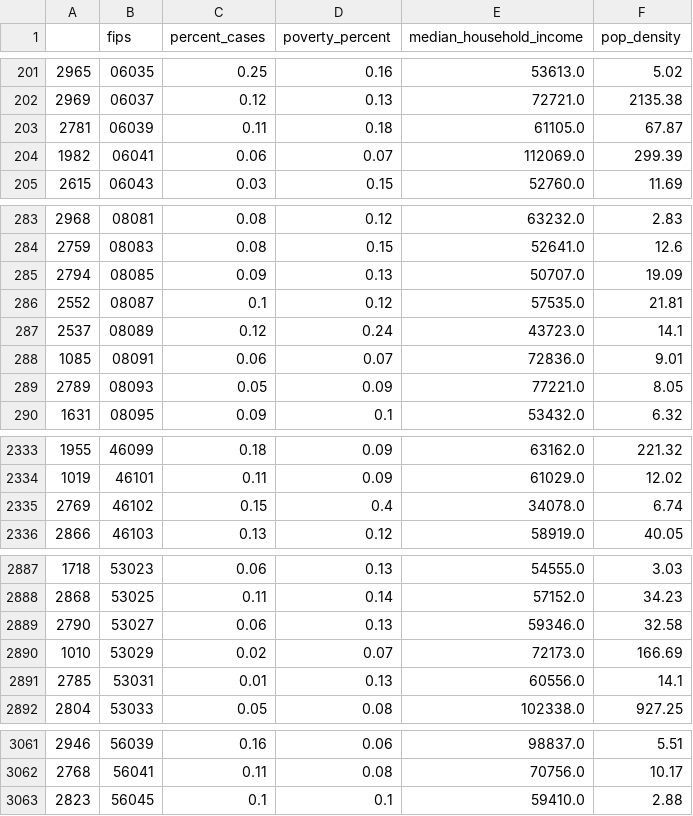
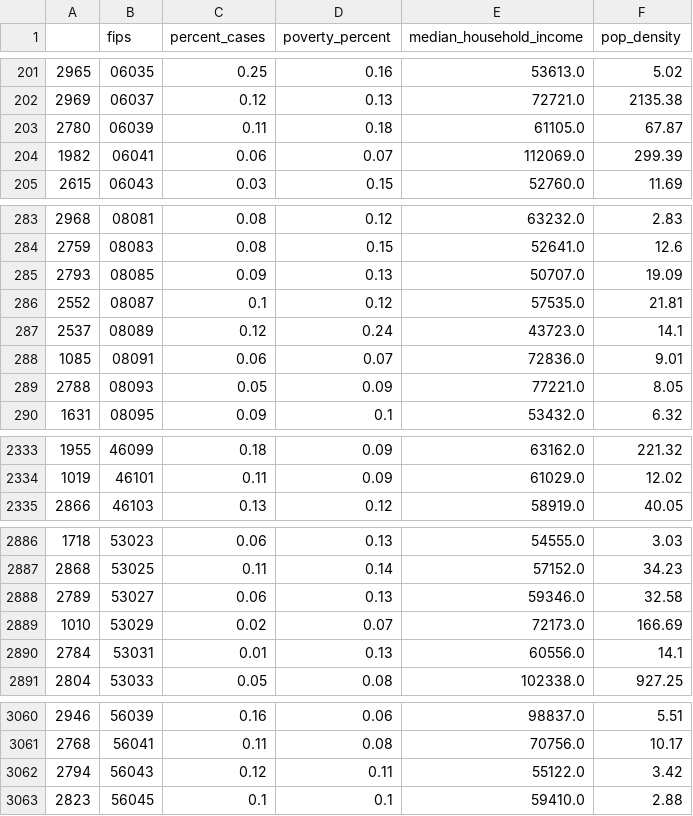
Before and after one commit to apriljkissinger/cc_capstone_covid, a CSV file: fips_percents.csv, drawn as a sheet; only a part is shown, gaps mark what is left out; the diff covers the shown part only.

Commit message:
Had to add changes done to the choropleth dataset once new fips codes were added

```diff
--- a/fips_percents.csv
+++ b/fips_percents.csv
@@ -202,3 +202,3 @@
 2969,06037,0.12,0.13,72721.0,2135.38
-2781,06039,0.11,0.18,61105.0,67.87
+2780,06039,0.11,0.18,61105.0,67.87
 1982,06041,0.06,0.07,112069.0,299.39
@@ -284,3 +284,3 @@
 2759,08083,0.08,0.15,52641.0,12.6
-2794,08085,0.09,0.13,50707.0,19.09
+2793,08085,0.09,0.13,50707.0,19.09
 2552,08087,0.1,0.12,57535.0,21.81
@@ -288,3 +288,3 @@
 1085,08091,0.06,0.07,72836.0,9.01
-2789,08093,0.05,0.09,77221.0,8.05
+2788,08093,0.05,0.09,77221.0,8.05
 1631,08095,0.09,0.1,53432.0,6.32
@@ -2334,3 +2334,2 @@
 1019,46101,0.11,0.09,61029.0,12.02
-2769,46102,0.15,0.4,34078.0,6.74
 2866,46103,0.13,0.12,58919.0,40.05
@@ -2888,5 +2887,5 @@
 2868,53025,0.11,0.14,57152.0,34.23
-2790,53027,0.06,0.13,59346.0,32.58
+2789,53027,0.06,0.13,59346.0,32.58
 1010,53029,0.02,0.07,72173.0,166.69
-2785,53031,0.01,0.13,60556.0,14.1
+2784,53031,0.01,0.13,60556.0,14.1
 2804,53033,0.05,0.08,102338.0,927.25
@@ -3062,2 +3061,3 @@
 2768,56041,0.11,0.08,70756.0,10.17
+2794,56043,0.12,0.11,55122.0,3.42
 2823,56045,0.1,0.1,59410.0,2.88
```
Also changed, not shown: 20 edited cells elsewhere in this file, 2 other files.
